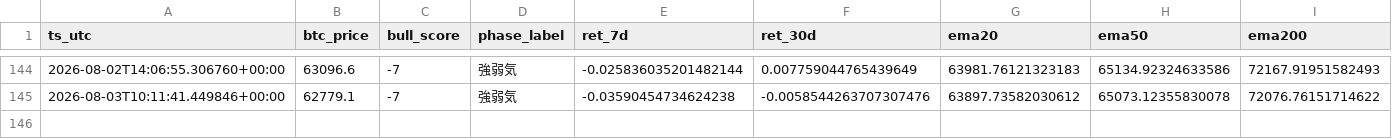
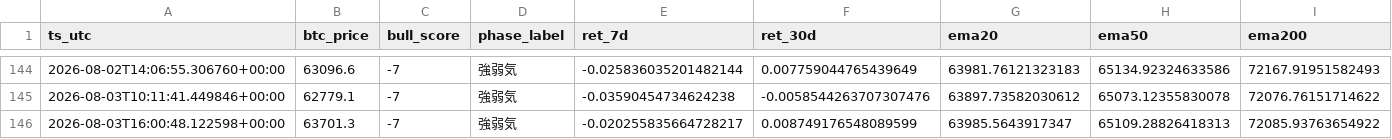
Before and after one commit to kmd0704/altcoin-pump-monitor, a CSV file: btc_phase_log.csv, drawn as a sheet; only a part is shown, gaps mark what is left out; rows hold the shown columns only; the diff names each change by its address in the sheet, - before the commit and + after, or states it on an @@ line.

```diff
--- a/btc_phase_log.csv
+++ b/btc_phase_log.csv
+row 146: 2026-08-03T16:00:48.122598+00:00 | 63701.3 | -7 | 強弱気 | -0.020255835664728217 | 0.008749176548089599 | 63985.5643917347 | 65109.28826418313 | 72085.93763654922
```
